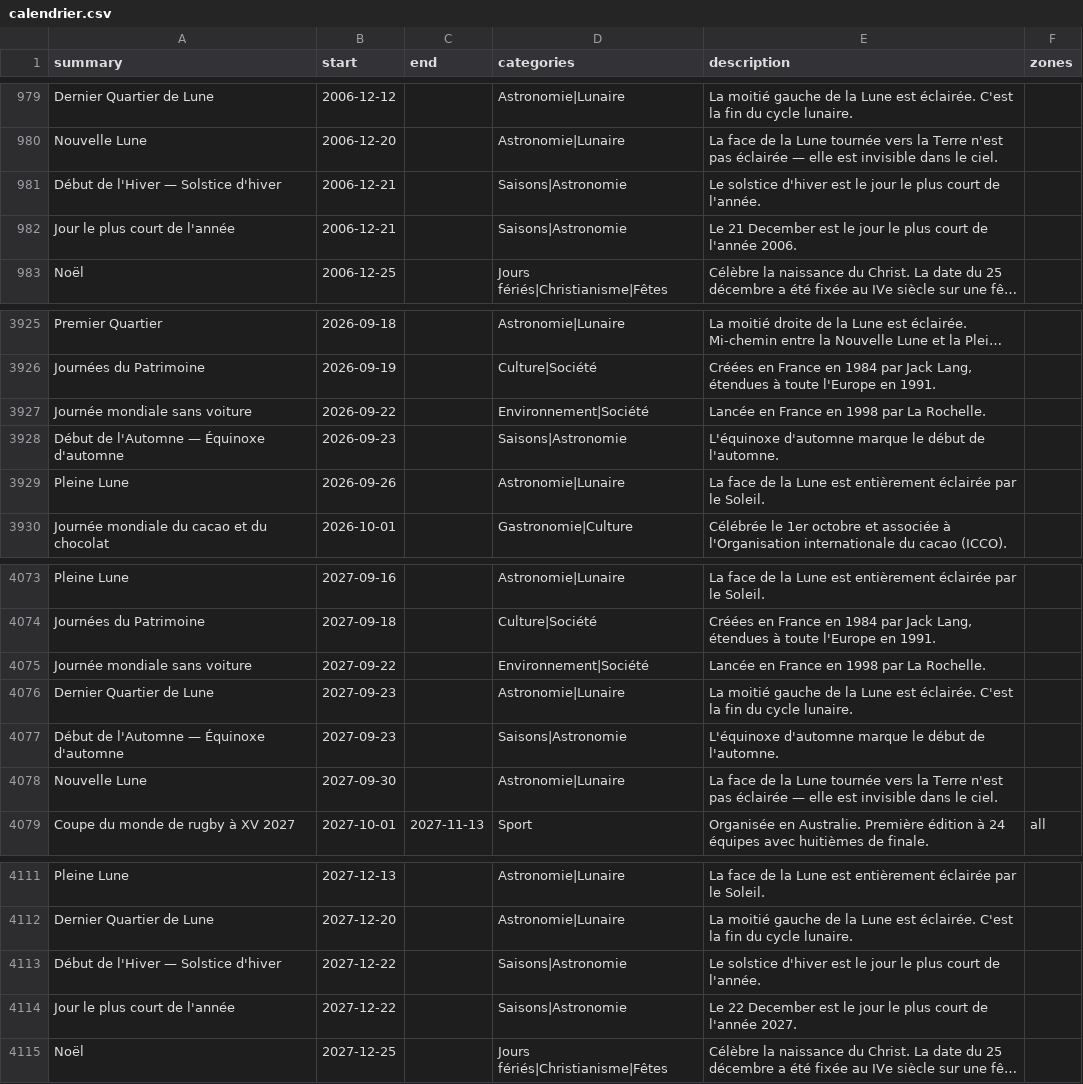
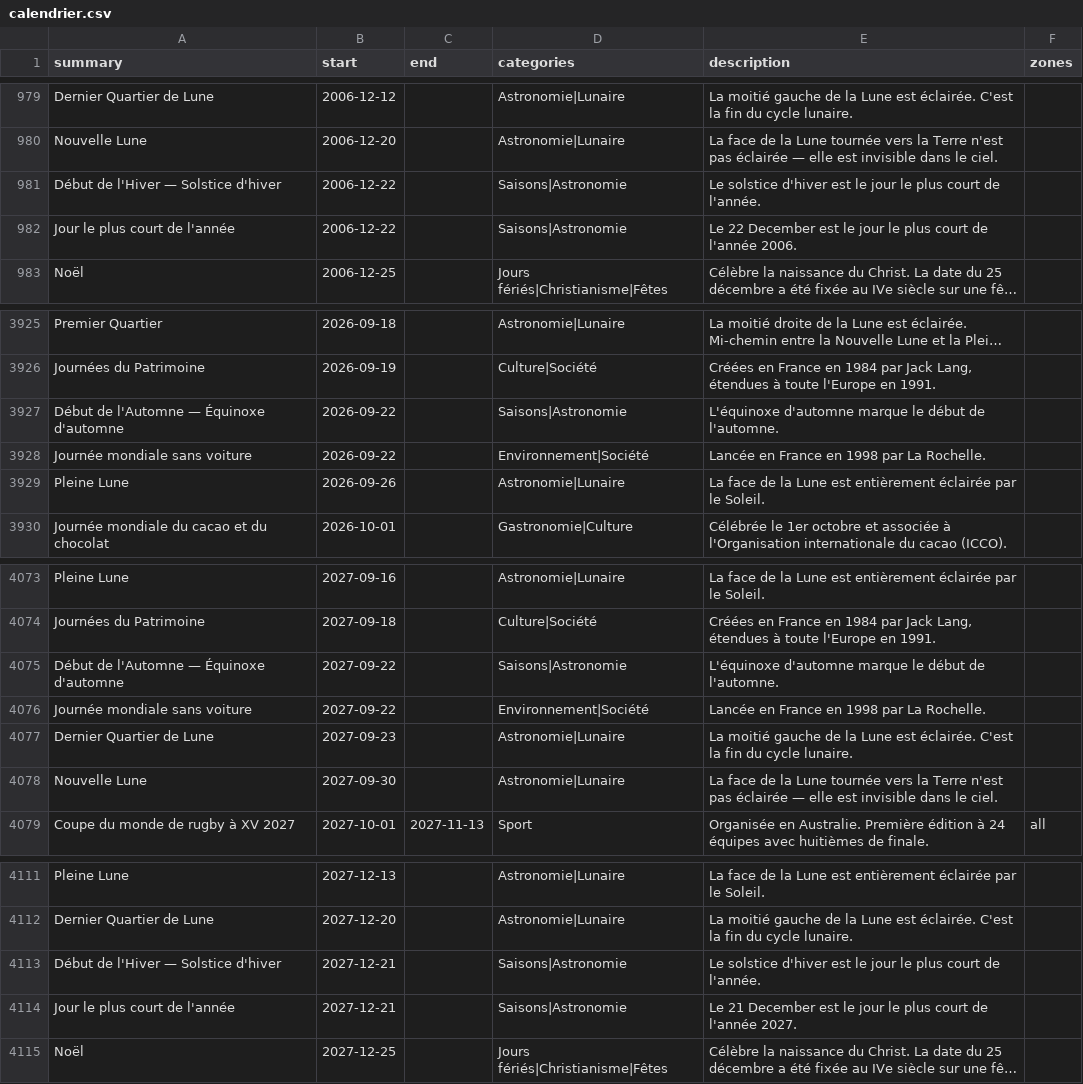
Before and after one commit to TiboTsr/calendrier-france-ics, a CSV file: calendrier.csv, drawn as a sheet; only a part is shown, gaps mark what is left out; long unchanged cells end in …; removed rows and columns are numbered as before the commit, all else as after; the diff covers the shown part only; the diff names each change by its address in the sheet, - before the commit and + after, or states it on an @@ line.

```diff
--- a/calendrier.csv
+++ b/calendrier.csv
-B981:B982 (start): 2006-12-21
+B981:B982 (start): 2006-12-22
-E982 (description): Le 21 December est…
+E982 (description): Le 22 December est…
+row 3927: Début de l'Automne — Équinoxe d'automne | 2026-09-22 |  | Saisons|Astronomie | L'équinoxe d'automne marque le début de l'automne.
-row 3928: Début de l'Automne — Équinoxe d'automne | 2026-09-23 |  | Saisons|Astronomie | L'équinoxe d'automne marque le début de l'automne.
+row 4075: Début de l'Automne — Équinoxe d'automne | 2027-09-22 |  | Saisons|Astronomie | L'équinoxe d'automne marque le début de l'automne.
-row 4077: Début de l'Automne — Équinoxe d'automne | 2027-09-23 |  | Saisons|Astronomie | L'équinoxe d'automne marque le début de l'automne.
-B4113:B4114 (start): 2027-12-22
+B4113:B4114 (start): 2027-12-21
-E4114 (description): Le 22 December est…
+E4114 (description): Le 21 December est…
```
Also changed, not shown: 6 added rows, 6 removed rows and 1 edited cell elsewhere in this file, 11 other files.
